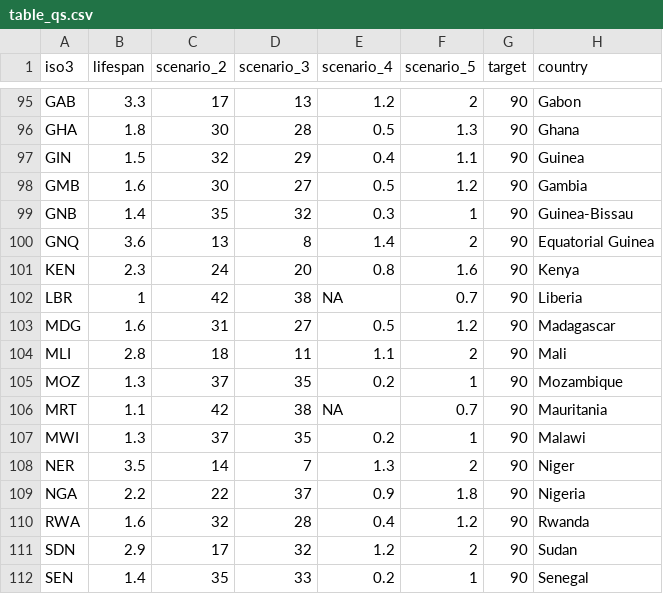
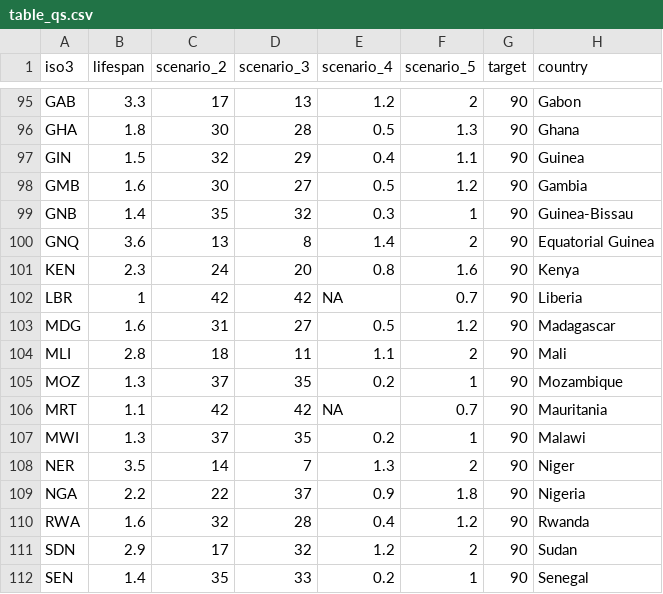
Before and after one commit to hkoenker/Quantification, a CSV file: site/table_qs.csv, drawn as a sheet; only a part is shown, gaps mark what is left out; the diff covers the shown part only.

```diff
--- a/site/table_qs.csv
+++ b/site/table_qs.csv
@@ -101,3 +101,3 @@ GNQ,3.6,13,8,1.4,2,90,Equatorial Guinea
 KEN,2.3,24,20,0.8,1.6,90,Kenya
-LBR,1,42,38,NA,0.7,90,Liberia
+LBR,1,42,42,NA,0.7,90,Liberia
 MDG,1.6,31,27,0.5,1.2,90,Madagascar
@@ -105,3 +105,3 @@ MLI,2.8,18,11,1.1,2,90,Mali
 MOZ,1.3,37,35,0.2,1,90,Mozambique
-MRT,1.1,42,38,NA,0.7,90,Mauritania
+MRT,1.1,42,42,NA,0.7,90,Mauritania
 MWI,1.3,37,35,0.2,1,90,Malawi
```
Also changed, not shown: 8 edited cells elsewhere in this file, site/access_over_time_best.csv, site/table_q_s2s3long.csv, 3 other files.
